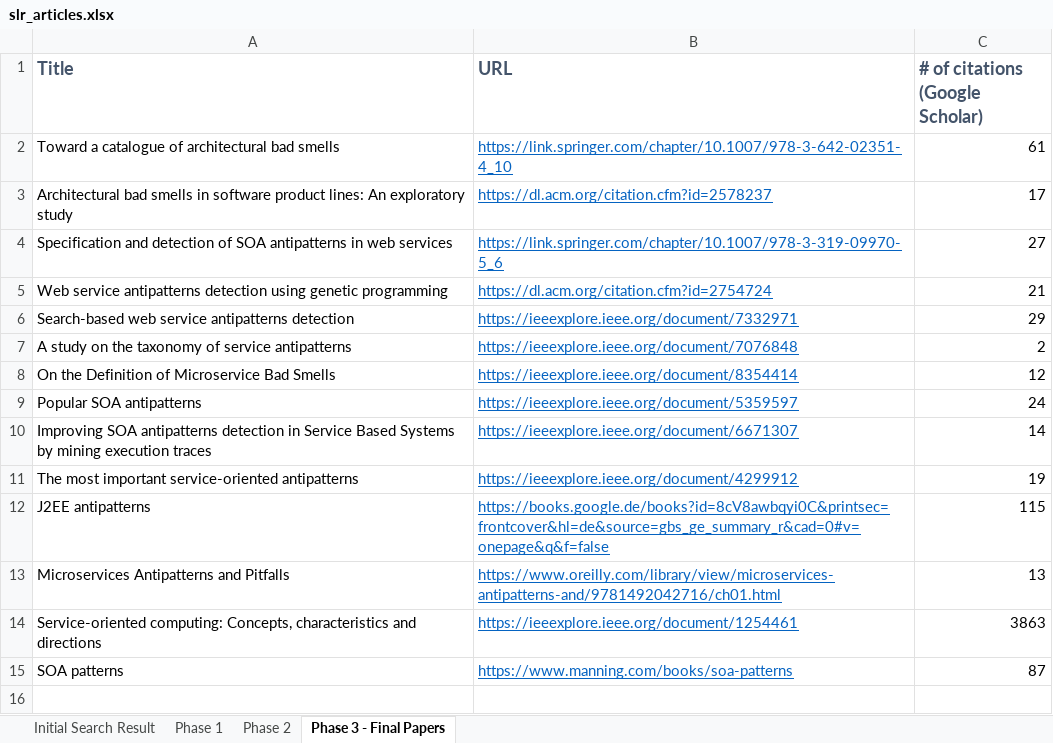
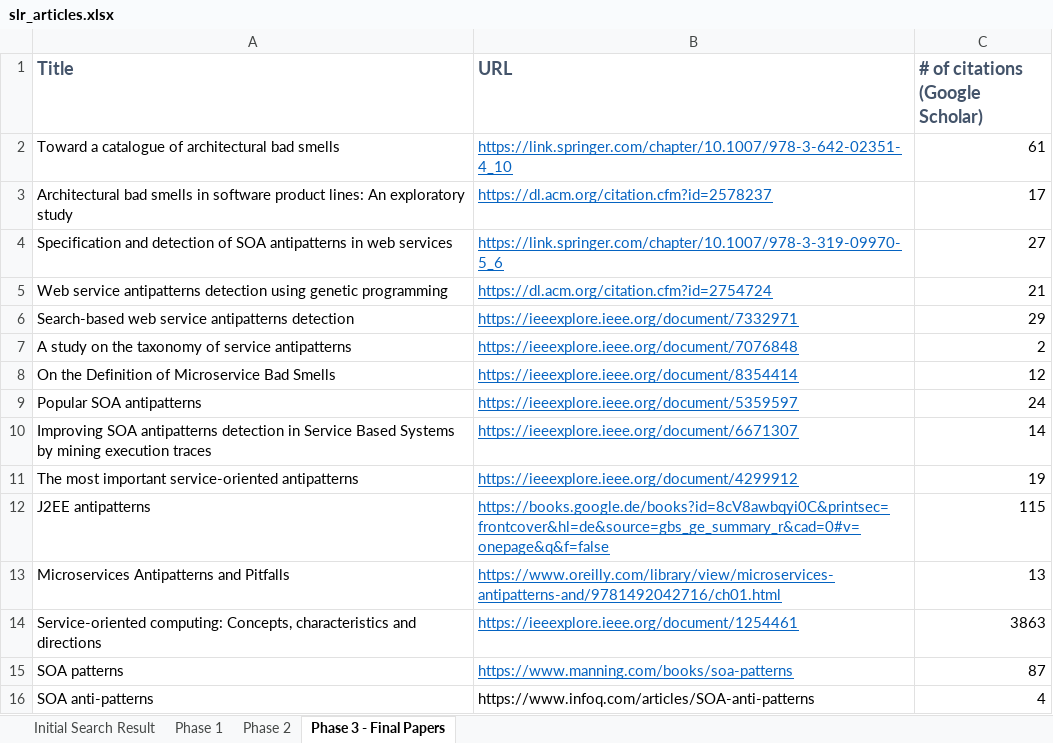
Before and after one commit to xJREB/service-based-antipatterns, an Excel workbook: slr/slr_articles.xlsx, sheet Phase 3 - Final Papers, drawn as a sheet; values as stored, in another font and other column widths than the file's, no borders; the diff names each change by its address in the sheet, - before the commit and + after, or states it on an @@ line.

```diff
--- a/slr/slr_articles.xlsx (sheet Phase 3 - Final Papers)
+++ b/slr/slr_articles.xlsx (sheet Phase 3 - Final Papers)
+row 16: SOA anti-patterns | https://www.infoq.com/articles/SOA-anti-patterns | 4
```
Also changed, not shown: 6 other files.
